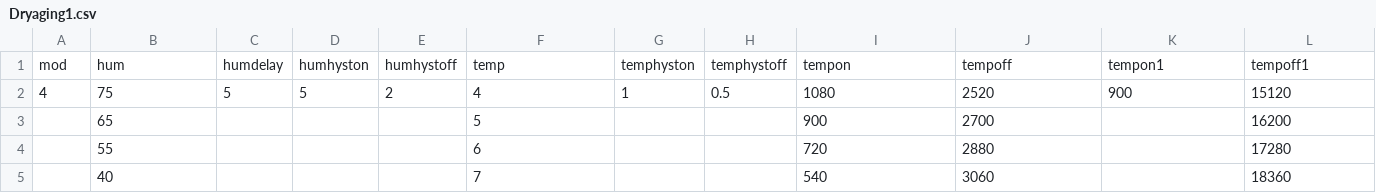
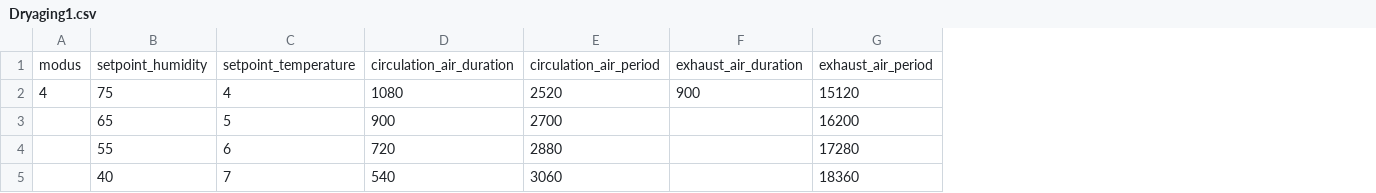
Before and after one commit to Tronje-the-Falconer/Pi-Ager, a CSV file: www/csv/Dryaging1.csv, drawn as a sheet; only a part is shown; removed rows and columns are numbered as before the commit, all else as after; rows hold the shown columns only; the diff names each change by its address in the sheet, - before the commit and + after, or states it on an @@ line.

```diff
--- a/www/csv/Dryaging1.csv
+++ b/www/csv/Dryaging1.csv
-column C, row 2: 5
-column D, row 2: 5
-column E, row 2: 2
-column G, row 2: 1
-column H, row 2: 0.5
-row 1: mod | hum | humdelay | humhyston | humhystoff | temp | temphyston | temphystoff | tempon | tempoff | tempon1 | tempoff1
+row 1: modus | setpoint_humidity | setpoint_temperature | circulation_air_duration | circulation_air_period | exhaust_air_duration | exhaust_air_period
```
Also changed, not shown: www/csv/Dryaging2.csv, www/csv/Landjaeger.csv, 10 other files.
